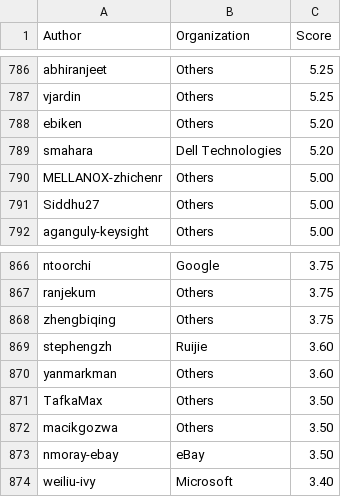
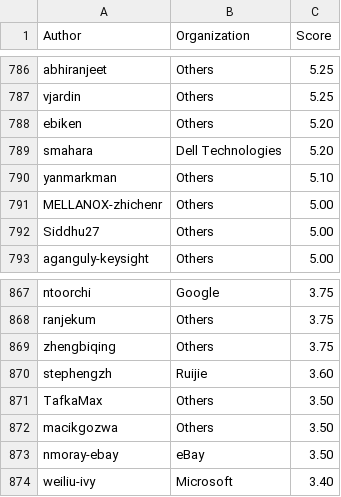
Before and after one commit to sonic-net/sonic-tsc, a CSV file: sii_author_predict.csv, drawn as a sheet; only a part is shown, gaps mark what is left out; removed rows and columns are numbered as before the commit, all else as after; the diff covers the shown part only; the diff names each change by its address in the sheet, - before the commit and + after, or states it on an @@ line.

```diff
--- a/sii_author_predict.csv
+++ b/sii_author_predict.csv
+row 790: yanmarkman | Others | 5.10
-row 870: yanmarkman | Others | 3.60
```
Also changed, not shown: 3 added rows and 3 removed rows elsewhere in this file, sii_org_predict.csv.
